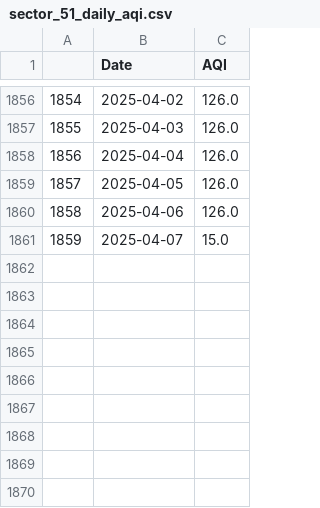
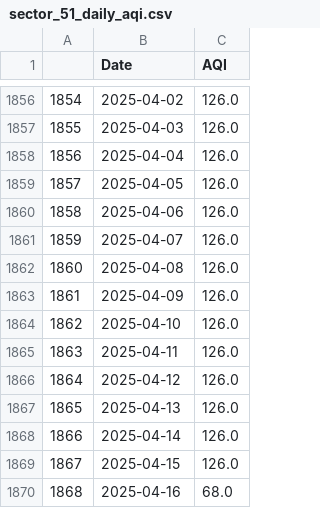
Before and after one commit to Bomma-Pranay/Analysing-Air-Quality-Index-using-Machine-Learning, a CSV file: data/cleaned_data/Forecasting_time_series/sector_51_daily_aqi.csv, drawn as a sheet; only a part is shown, gaps mark what is left out.

Commit message:
data

```diff
--- a/data/cleaned_data/Forecasting_time_series/sector_51_daily_aqi.csv
+++ b/data/cleaned_data/Forecasting_time_series/sector_51_daily_aqi.csv
@@ -1860,2 +1860,11 @@
 1858,2025-04-06,126.0
-1859,2025-04-07,15.0
+1859,2025-04-07,126.0
+1860,2025-04-08,126.0
+1861,2025-04-09,126.0
+1862,2025-04-10,126.0
+1863,2025-04-11,126.0
+1864,2025-04-12,126.0
+1865,2025-04-13,126.0
+1866,2025-04-14,126.0
+1867,2025-04-15,126.0
+1868,2025-04-16,68.0
```
Also changed, not shown: data/cron_job_data/sector_51_cron_output.csv, static/data/sector_51_cron_output.csv, 2 other files.
